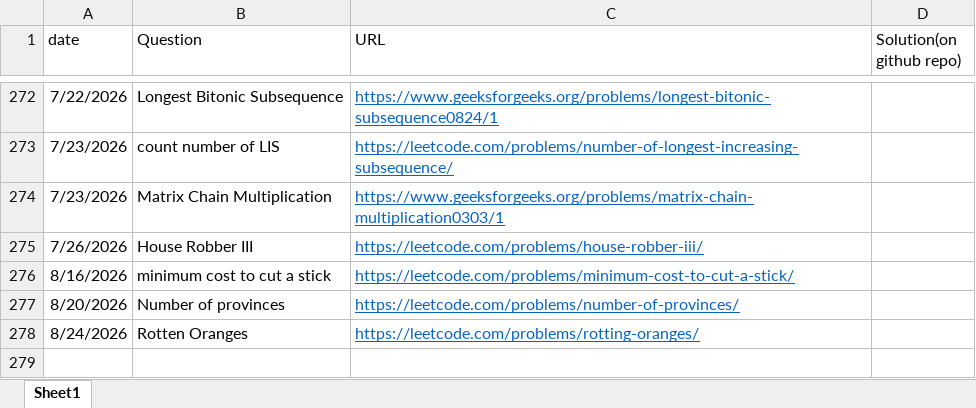
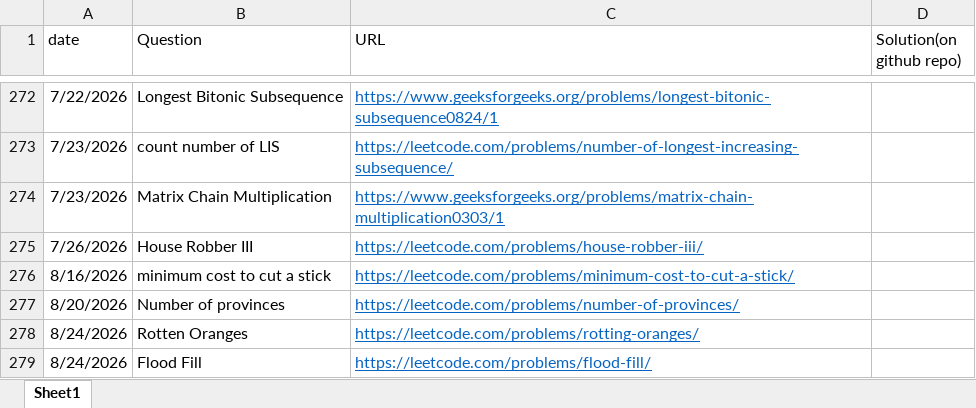
Before and after one commit to gouravsoni9999/DailyCPQuestionsPractise, an Excel workbook: TrackingQuestions.xlsx, sheet Sheet1, drawn as a sheet; only a part is shown, gaps mark what is left out; values as stored, in another font and other column widths than the file's, no borders; the diff names each change by its address in the sheet, - before the commit and + after, or states it on an @@ line.

Commit message:
Problem : Flood Fill

```diff
--- a/TrackingQuestions.xlsx (sheet Sheet1)
+++ b/TrackingQuestions.xlsx (sheet Sheet1)
+row 279: 8/24/2026 | Flood Fill | https://leetcode.com/problems/flood-fill/
```
Also changed, not shown: 1 other file.
